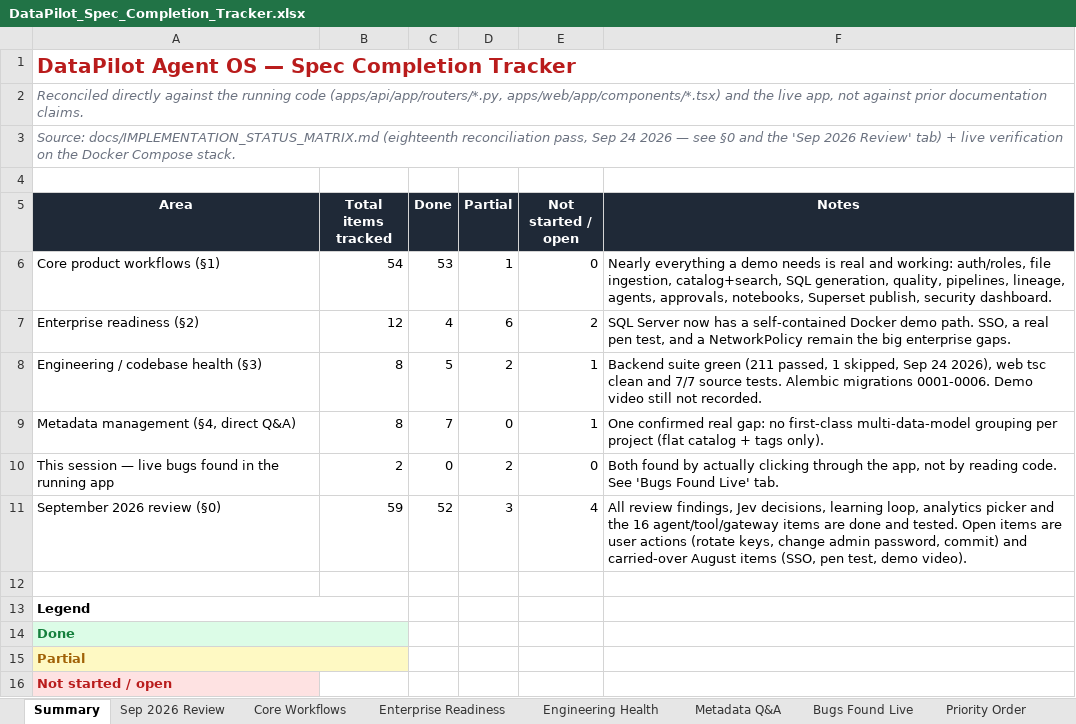
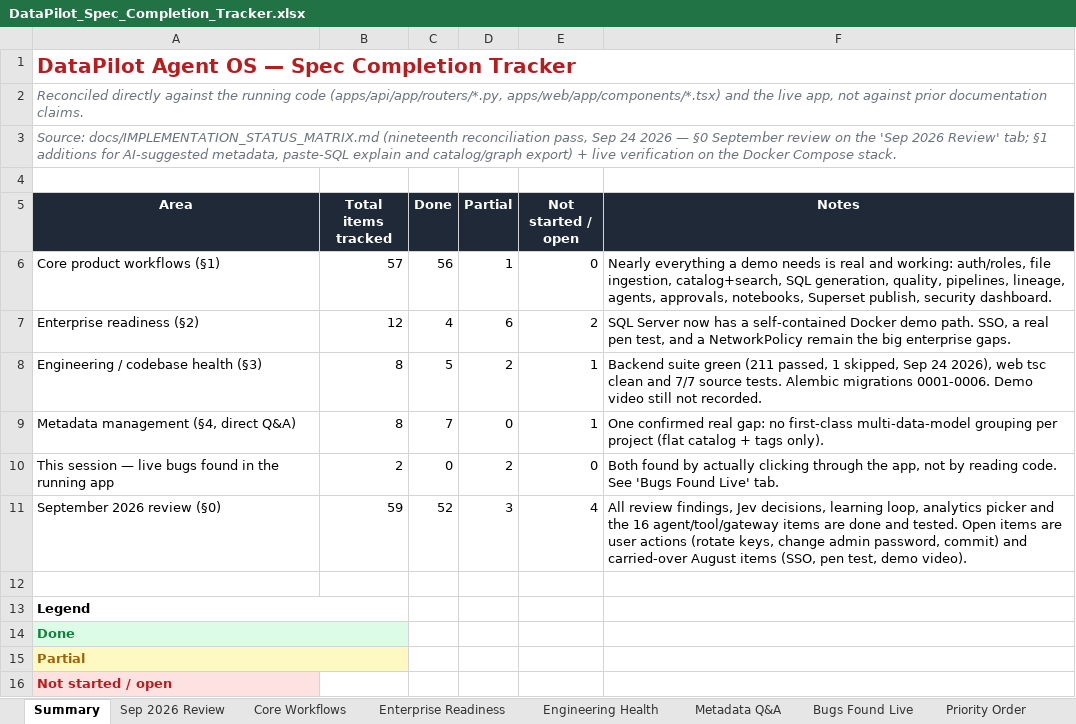
Before and after one commit to karuppusamym/AienginnerAgentOs, an Excel workbook: docs/DataPilot_Spec_Completion_Tracker.xlsx, sheet Summary, drawn as a sheet; values as stored, in another font and other column widths than the file's, no borders; the diff names each change by its address in the sheet, - before the commit and + after, or states it on an @@ line.

Commit message:
feat: Implement AI-suggested metadata, paste-SQL explain mode, and export functionality
- Added AI-suggested metadata generation for tables and columns during import, with human-editable options.
- Introduced a new endpoint for pasting SQL queries to receive explanations in business terms.
- Enabled export options for catalog data in CSV format and semantic graph data in JSON/SVG formats.
- Enhanced semantic relationship graph readability with a physics simulation for node layout, ensuring clear visual representation.
- Fixed multiple bugs related to metadata overwriting and graph rendering.
- Verified all features with new tests and live browser checks against the Docker Compose stack.

```diff
--- a/docs/DataPilot_Spec_Completion_Tracker.xlsx (sheet Summary)
+++ b/docs/DataPilot_Spec_Completion_Tracker.xlsx (sheet Summary)
-A3 (Area): Source: docs/IMPLEMENTATION_STATUS_MATRIX.md (eighteenth reconciliation pass, Sep 24 2026 — see §0 and the 'Sep 2026 Review' tab) + live…
+A3 (Area): Source: docs/IMPLEMENTATION_STATUS_MATRIX.md (nineteenth reconciliation pass, Sep 24 2026 — §0 September review on the 'Sep 2026 Review' tab; §1 additions for AI-suggested metadata, paste-SQL explain and catalog/graph export) + live…
-B6 (Total items tracked): 54
+B6 (Total items tracked): 57
-C6 (Done): 53
+C6 (Done): 56
```
Also changed, not shown: sheet Core Workflows, 6 other files.
